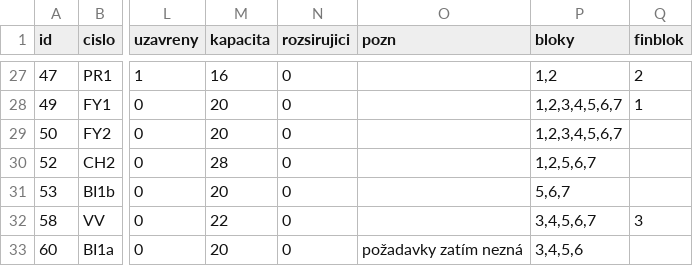
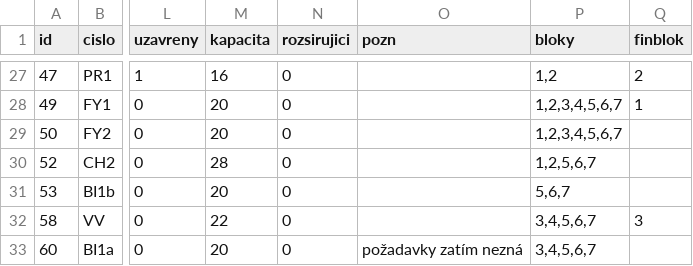
Before and after one commit to olgacinkova/rozvrh_seminaru, a CSV file: seminare_kolize.csv, drawn as a sheet; only a part is shown, gaps mark what is left out; the diff names each change by its address in the sheet, - before the commit and + after, or states it on an @@ line.

```diff
--- a/seminare_kolize.csv
+++ b/seminare_kolize.csv
-P33 (bloky): 3,4,5,6
+P33 (bloky): 3,4,5,6,7
```
Also changed, not shown: 3 other files.
